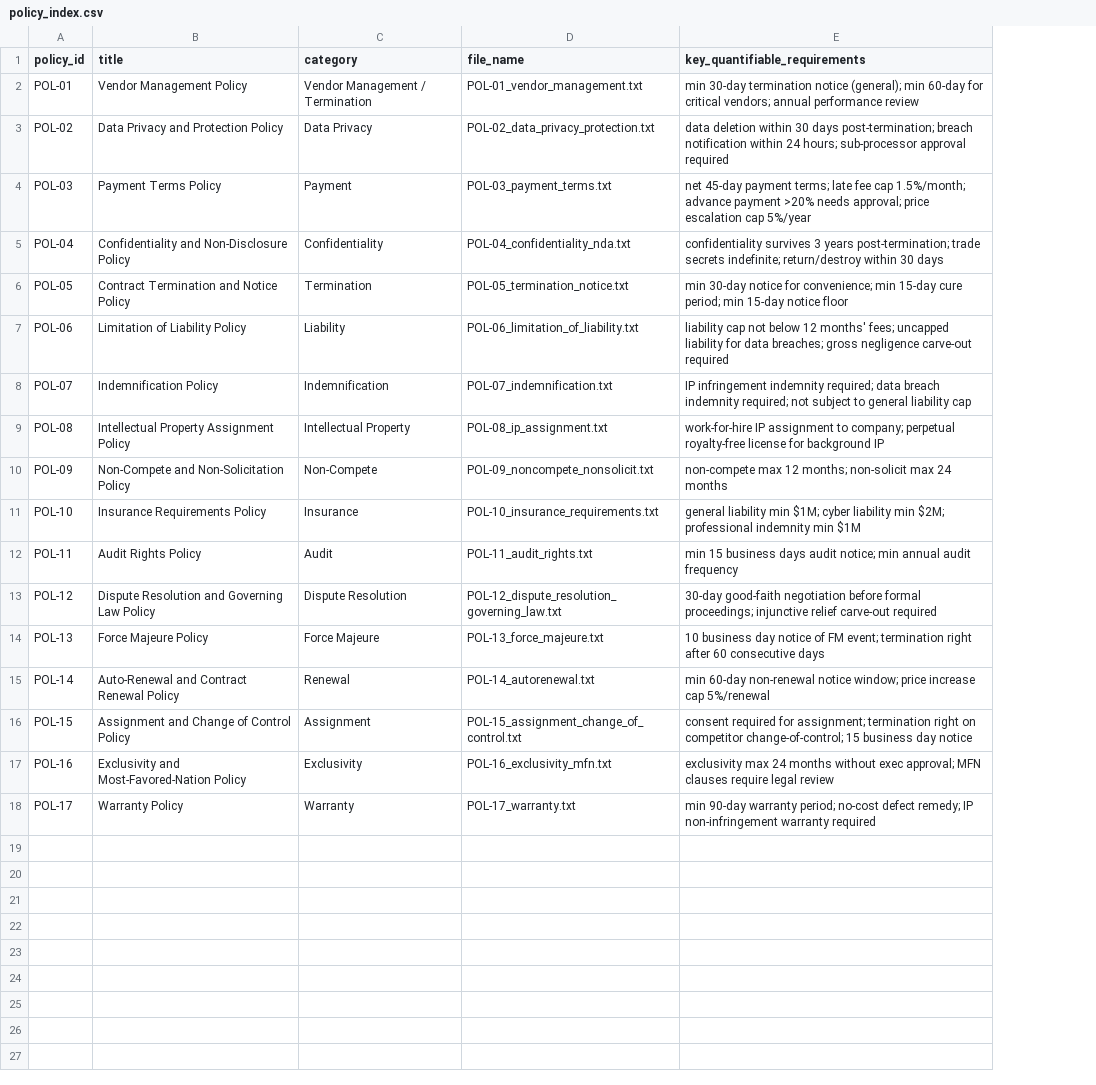
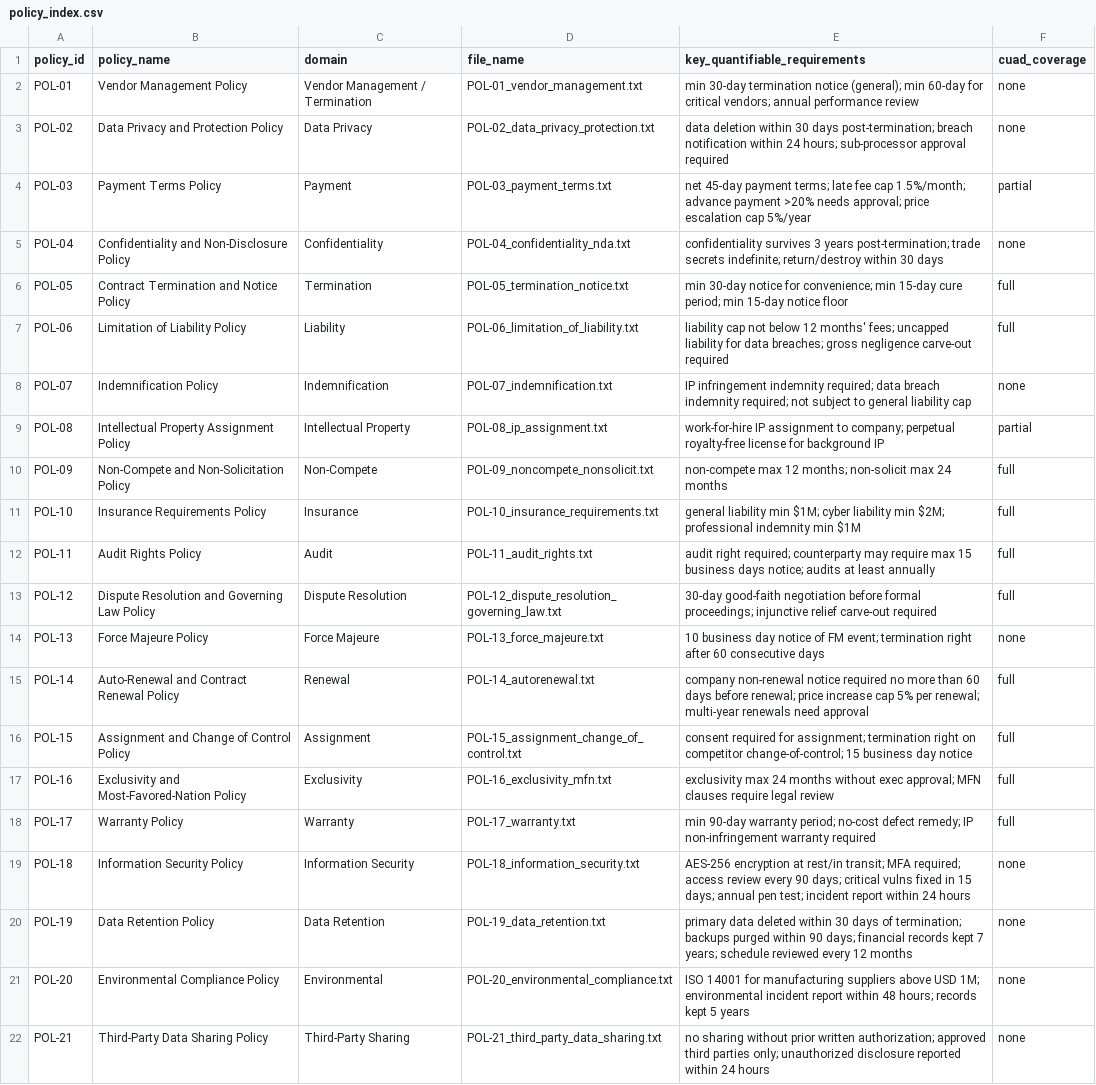
Before and after one commit to saipravalim06-max/compliance-intel, a CSV file: data/policy_corpus/policy_index.csv, drawn as a sheet; the diff names each change by its address in the sheet, - before the commit and + after, or states it on an @@ line.

```diff
--- a/data/policy_corpus/policy_index.csv
+++ b/data/policy_corpus/policy_index.csv
+column F (cuad_coverage), rows 2-18: none | none | partial | none | full | full | none | partial | full | full | full | full | none | full | full | full | full
-B1: title
+B1: policy_name
-C1: category
+C1: domain
-E12 (key_quantifiable_requirements): min 15 business days audit notice; min annual audit frequency
+E12 (key_quantifiable_requirements): audit right required; counterparty may require max 15 business days notice; audits at least annually
-E15 (key_quantifiable_requirements): min 60-day non-renewal notice window; price increase cap 5%/renewal
+E15 (key_quantifiable_requirements): company non-renewal notice required no more than 60 days before renewal; price increase cap 5% per renewal; multi-year renewals need approval
+row 19: POL-18 | Information Security Policy | Information Security | POL-18_information_security.txt | AES-256 encryption at rest/in transit; MFA required; access review every 90 days; critical vulns fixed in 15 days; annual pen test; incident report within 24 hours | none
+row 20: POL-19 | Data Retention Policy | Data Retention | POL-19_data_retention.txt | primary data deleted within 30 days of termination; backups purged within 90 days; financial records kept 7 years; schedule reviewed every 12 months | none
+row 21: POL-20 | Environmental Compliance Policy | Environmental | POL-20_environmental_compliance.txt | ISO 14001 for manufacturing suppliers above USD 1M; environmental incident report within 48 hours; records kept 5 years | none
+row 22: POL-21 | Third-Party Data Sharing Policy | Third-Party Sharing | POL-21_third_party_data_sharing.txt | no sharing without prior written authorization; approved third parties only; unauthorized disclosure reported within 24 hours | none
```
Also changed, not shown: 45 other files.
